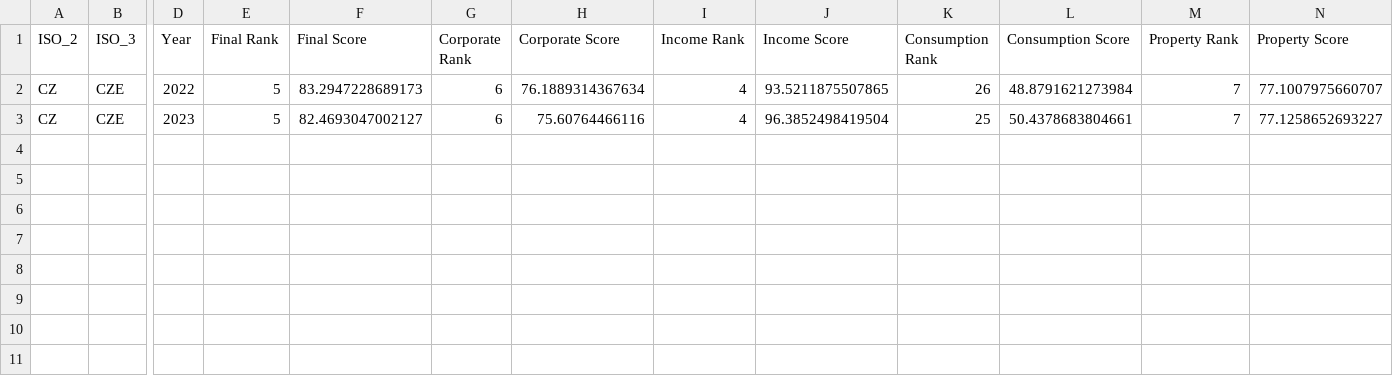
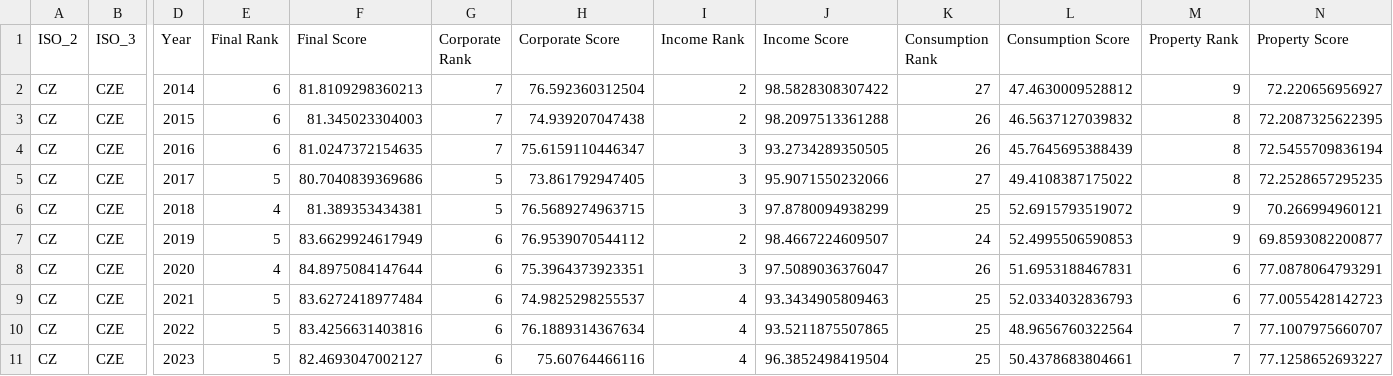
Before and after one commit to TaxFoundation/international-tax-competitiveness-index, a CSV file: country_outputs/Czech Republic.csv, drawn as a sheet; only a part is shown, gaps mark what is left out; addresses are those after the commit; rows hold the shown columns only; the diff names each change by its address in the sheet, - before the commit and + after, or states it on an @@ line.

```diff
--- a/country_outputs/Czech Republic.csv
+++ b/country_outputs/Czech Republic.csv
+row 2: CZ | CZE | 2014 | 6 | 81.8109298360213 | 7 | 76.592360312504 | 2 | 98.5828308307422 | 27 | 47.4630009528812 | 9 | 72.220656956927
+row 3: CZ | CZE | 2015 | 6 | 81.345023304003 | 7 | 74.939207047438 | 2 | 98.2097513361288 | 26 | 46.5637127039832 | 8 | 72.2087325622395
+row 4: CZ | CZE | 2016 | 6 | 81.0247372154635 | 7 | 75.6159110446347 | 3 | 93.2734289350505 | 26 | 45.7645695388439 | 8 | 72.5455709836194
+row 5: CZ | CZE | 2017 | 5 | 80.7040839369686 | 5 | 73.861792947405 | 3 | 95.9071550232066 | 27 | 49.4108387175022 | 8 | 72.2528657295235
+row 6: CZ | CZE | 2018 | 4 | 81.389353434381 | 5 | 76.5689274963715 | 3 | 97.8780094938299 | 25 | 52.6915793519072 | 9 | 70.266994960121
+row 7: CZ | CZE | 2019 | 5 | 83.6629924617949 | 6 | 76.9539070544112 | 2 | 98.4667224609507 | 24 | 52.4995506590853 | 9 | 69.8593082200877
+row 8: CZ | CZE | 2020 | 4 | 84.8975084147644 | 6 | 75.3964373923351 | 3 | 97.5089036376047 | 26 | 51.6953188467831 | 6 | 77.0878064793291
+row 9: CZ | CZE | 2021 | 5 | 83.6272418977484 | 6 | 74.9825298255537 | 4 | 93.3434905809463 | 25 | 52.0334032836793 | 6 | 77.0055428142723
-F10 (Final Score): 83.2947228689173
+F10 (Final Score): 83.4256631403816
-K10 (Consumption Rank): 26
+K10 (Consumption Rank): 25
-L10 (Consumption Score): 48.8791621273984
+L10 (Consumption Score): 48.9656760322564
```
Also changed, not shown: country_outputs/Costa Rica.csv, country_outputs/Portugal.csv, 52 other files.
